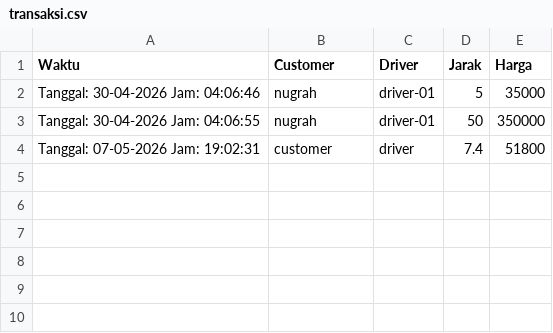
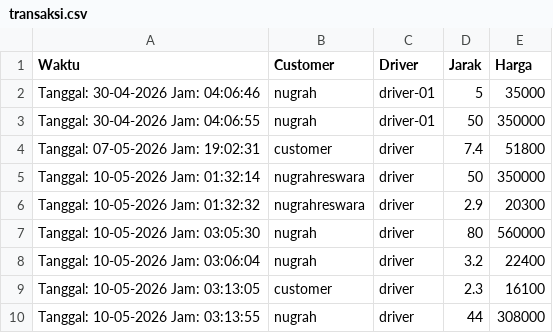
Before and after one commit to nugrahreswara/Go-SimpyV2, a CSV file: transaksi.csv, drawn as a sheet; the diff names each change by its address in the sheet, - before the commit and + after, or states it on an @@ line.

```diff
--- a/transaksi.csv
+++ b/transaksi.csv
+row 5: Tanggal: 10-05-2026 Jam: 01:32:14 | nugrahreswara | driver | 50 | 350000
+row 6: Tanggal: 10-05-2026 Jam: 01:32:32 | nugrahreswara | driver | 2.9 | 20300
+row 7: Tanggal: 10-05-2026 Jam: 03:05:30 | nugrah | driver | 80 | 560000
+row 8: Tanggal: 10-05-2026 Jam: 03:06:04 | nugrah | driver | 3.2 | 22400
+row 9: Tanggal: 10-05-2026 Jam: 03:13:05 | customer | driver | 2.3 | 16100
+row 10: Tanggal: 10-05-2026 Jam: 03:13:55 | nugrah | driver | 44 | 308000
```
Also changed, not shown: 16 other files.
